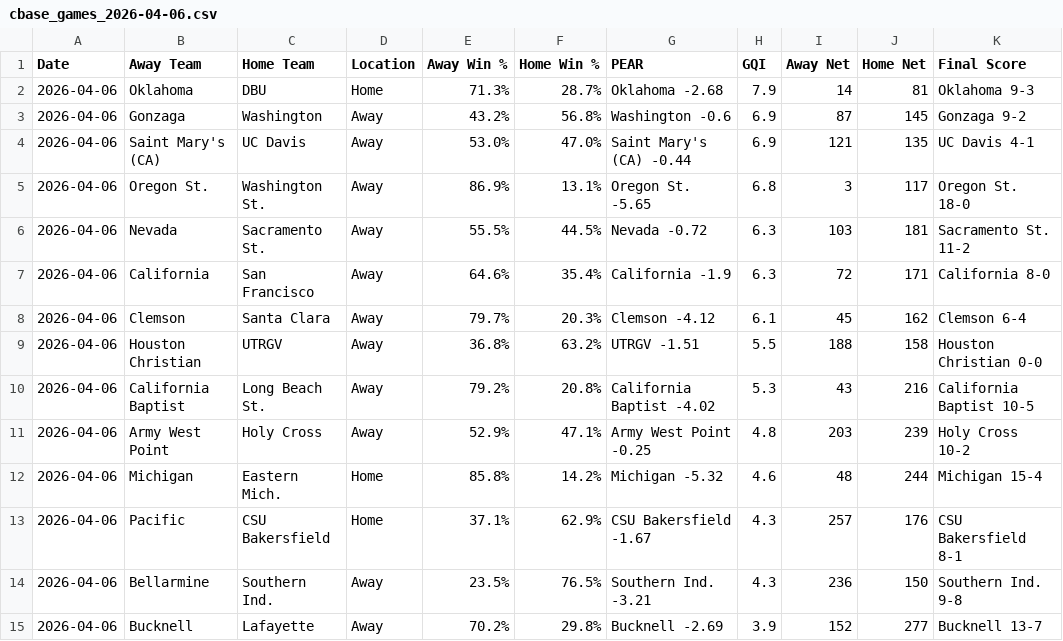
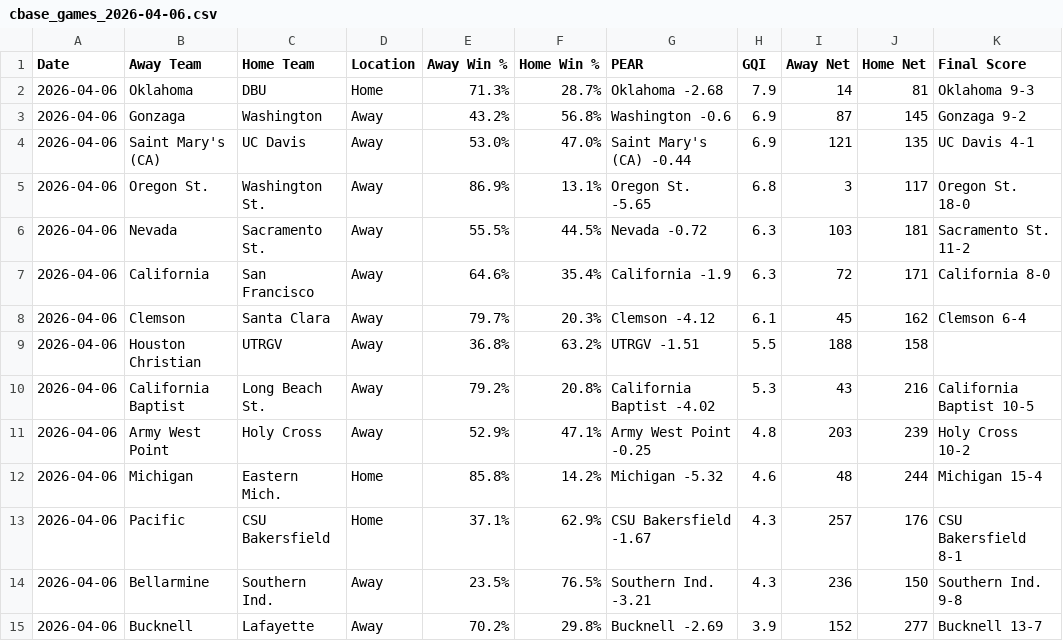
Before and after one commit to seth77777778/College-Baseball-Analytics, a CSV file: College Baseball Games/cbase_games_2026-04-06.csv, drawn as a sheet.

Commit message:
Update cbase_games_2026-04-06.csv

```diff
--- a/College Baseball Games/cbase_games_2026-04-06.csv
+++ b/College Baseball Games/cbase_games_2026-04-06.csv
@@ -8,3 +8,3 @@ Date,Away Team,Home Team,Location,Away Win %,Home Win %,PEAR,GQI,Away Net,Home N
 2026-04-06,Clemson,Santa Clara,Away,79.7%,20.3%,Clemson -4.12,6.1,45,162,Clemson 6-4
-2026-04-06,Houston Christian,UTRGV,Away,36.8%,63.2%,UTRGV -1.51,5.5,188,158,Houston Christian 0-0
+2026-04-06,Houston Christian,UTRGV,Away,36.8%,63.2%,UTRGV -1.51,5.5,188,158,
 2026-04-06,California Baptist,Long Beach St.,Away,79.2%,20.8%,California Baptist -4.02,5.3,43,216,California Baptist 10-5
```
